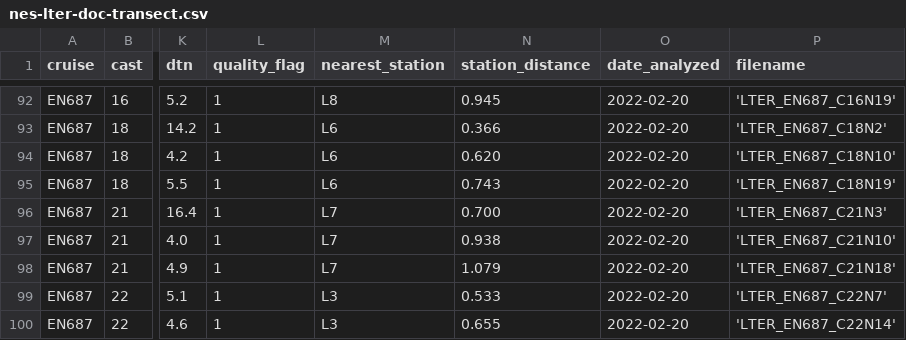
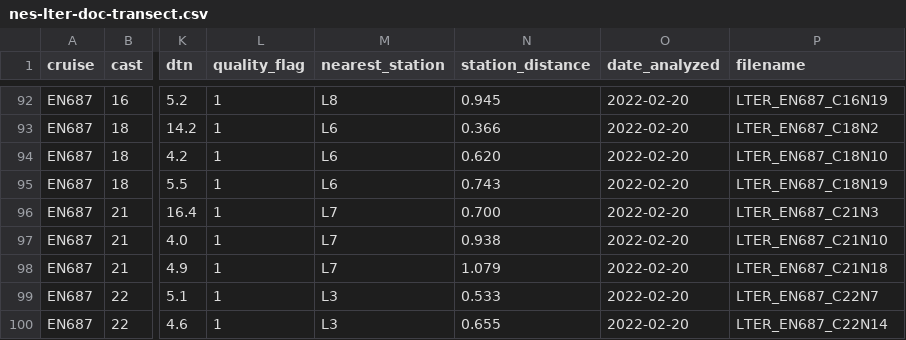
Before and after one commit to WHOIGit/nes-lter-doc-transect, a CSV file: nes-lter-doc-transect.csv, drawn as a sheet; only a part is shown, gaps mark what is left out; the diff covers the shown part only; the diff names each change by its address in the sheet, - before the commit and + after, or states it on an @@ line.

Commit message:
removed quotes from filenames

```diff
--- a/nes-lter-doc-transect.csv
+++ b/nes-lter-doc-transect.csv
-P92 (filename): 'LTER_EN687_C16N19'
+P92 (filename): LTER_EN687_C16N19
-P93 (filename): 'LTER_EN687_C18N2'
+P93 (filename): LTER_EN687_C18N2
-P94 (filename): 'LTER_EN687_C18N10'
+P94 (filename): LTER_EN687_C18N10
-P95 (filename): 'LTER_EN687_C18N19'
+P95 (filename): LTER_EN687_C18N19
-P96 (filename): 'LTER_EN687_C21N3'
+P96 (filename): LTER_EN687_C21N3
-P97 (filename): 'LTER_EN687_C21N10'
+P97 (filename): LTER_EN687_C21N10
-P98 (filename): 'LTER_EN687_C21N18'
+P98 (filename): LTER_EN687_C21N18
-P99 (filename): 'LTER_EN687_C22N7'
+P99 (filename): LTER_EN687_C22N7
-P100 (filename): 'LTER_EN687_C22N14'
+P100 (filename): LTER_EN687_C22N14
```
Also changed, not shown: 27 edited cells elsewhere in this file.
